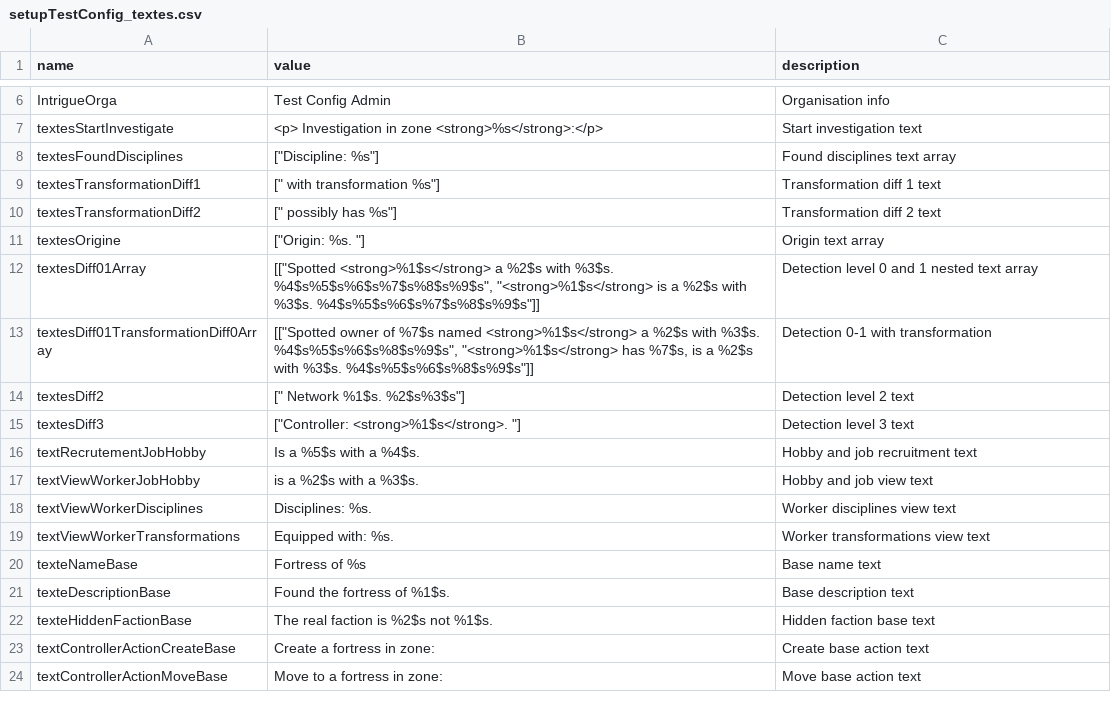
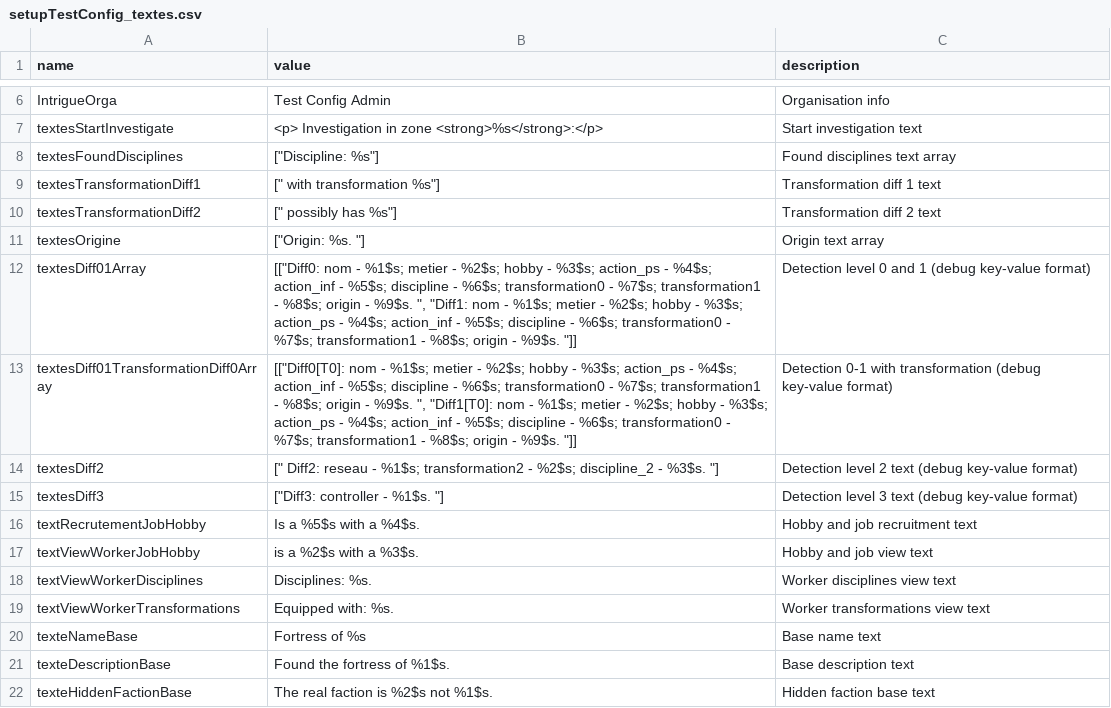
Before and after one commit to Edward-Croc/RPGConquestGame, a CSV file: var/csv/setupTestConfig_textes.csv, drawn as a sheet; only a part is shown, gaps mark what is left out; the shorter side is filled out with more unchanged rows.

Commit message:
refactor : debug-friendly key-value format for detection report templates
Rewrites the four detection report templates in
setupTestConfig_textes.csv (textesDiff01Array,
textesDiff01TransformationDiff0Array, textesDiff2, textesDiff3)
from English narrative ("Spotted X a Y with Z ...") to a
machine-parseable key-value form:

  Diff0:   "Diff0: nom - X; metier - Y; hobby - Z; action_ps - ...;
           action_inf - ...; discipline - ...; transformation0 - ...;
           transformation1 - ...; origin - ...."
  Diff1:   same body prefixed "Diff1:"
  Diff0[T0] / Diff1[T0]: same body prefixed to flag that the
           transformation0 variant was picked.
  Diff2:   "Diff2: reseau - X; transformation2 - Y; discipline_2 - Z."
  Diff3:   "Diff3: controller - X."

Labels match the argument names in investigateMechanic.php:396-461.

Why: E2E tests that scrape the report from the rendered worker page
can now parse key=value pairs and produce "expected nom='Finder_1' got
'Bystander_1'" failure messages instead of substring-matching against
French prose. Each Diff level also carries its own prefix so tests
can assert which detection tier fired.

Scope: TestConfig only. Japon1555CSV keeps its original narrative
templates (French, scenario-specific). No PHP changes — investigate
mechanic continues to sprintf the same positional args.

No tests run yet; next commit will redo the detection UI conversion
using this format.

```diff
--- a/var/csv/setupTestConfig_textes.csv
+++ b/var/csv/setupTestConfig_textes.csv
@@ -11,6 +11,6 @@
 "textesOrigine","[""Origin: %s. ""]","Origin text array"
-"textesDiff01Array","[[""Spotted <strong>%1$s</strong> a %2$s with %3$s. %4$s%5$s%6$s%7$s%8$s%9$s"", ""<strong>%1$s</strong> is a %2$s with %3$s. %4$s%5$s%6$s%7$s%8$s%9$s""]]","Detection level 0 and 1 nested text array"
-"textesDiff01TransformationDiff0Array","[[""Spotted owner of %7$s named <strong>%1$s</strong> a %2$s with %3$s. %4$s%5$s%6$s%8$s%9$s"", ""<strong>%1$s</strong> has %7$s, is a %2$s with %3$s. %4$s%5$s%6$s%8$s%9$s""]]","Detection 0-1 with transformation"
-"textesDiff2","["" Network %1$s. %2$s%3$s""]","Detection level 2 text"
-"textesDiff3","[""Controller: <strong>%1$s</strong>. ""]","Detection level 3 text"
+"textesDiff01Array","[[""Diff0: nom - %1$s; metier - %2$s; hobby - %3$s; action_ps - %4$s; action_inf - %5$s; discipline - %6$s; transformation0 - %7$s; transformation1 - %8$s; origin - %9$s. "", ""Diff1: nom - %1$s; metier - %2$s; hobby - %3$s; action_ps - %4$s; action_inf - %5$s; discipline - %6$s; transformation0 - %7$s; transformation1 - %8$s; origin - %9$s. ""]]","Detection level 0 and 1 (debug key-value format)"
+"textesDiff01TransformationDiff0Array","[[""Diff0[T0]: nom - %1$s; metier - %2$s; hobby - %3$s; action_ps - %4$s; action_inf - %5$s; discipline - %6$s; transformation0 - %7$s; transformation1 - %8$s; origin - %9$s. "", ""Diff1[T0]: nom - %1$s; metier - %2$s; hobby - %3$s; action_ps - %4$s; action_inf - %5$s; discipline - %6$s; transformation0 - %7$s; transformation1 - %8$s; origin - %9$s. ""]]","Detection 0-1 with transformation (debug key-value format)"
+"textesDiff2","["" Diff2: reseau - %1$s; transformation2 - %2$s; discipline_2 - %3$s. ""]","Detection level 2 text (debug key-value format)"
+"textesDiff3","[""Diff3: controller - %1$s. ""]","Detection level 3 text (debug key-value format)"
 "textRecrutementJobHobby","Is a %5$s with a %4$s.","Hobby and job recruitment text"
```
